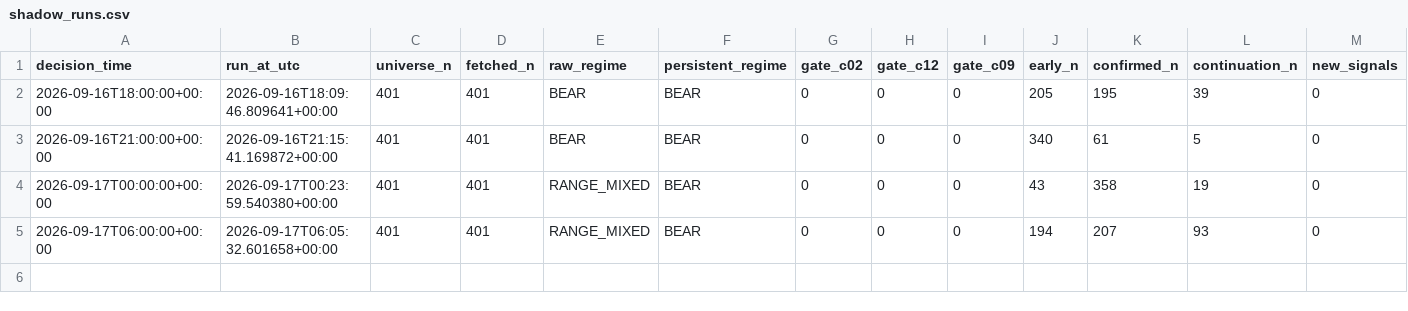
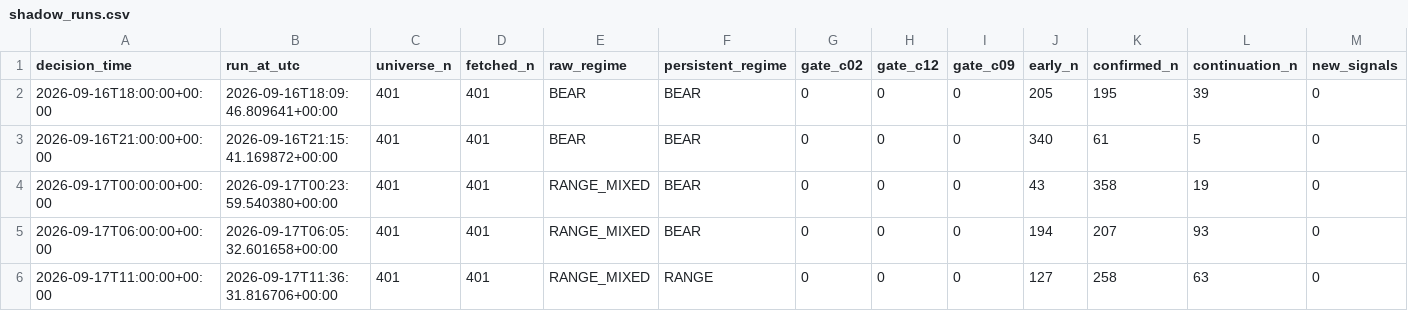
Before and after one commit to Brkzgrc/Botum_LAB, a CSV file: gpt/Multi-Timeframe-Independent-Evidence/data/stage4/shadow_runs.csv, drawn as a sheet; only a part is shown; rows hold the shown columns only; the diff names each change by its address in the sheet, - before the commit and + after, or states it on an @@ line.

Commit message:
gpt stage4: forward state update [skip ci]

```diff
--- a/gpt/Multi-Timeframe-Independent-Evidence/data/stage4/shadow_runs.csv
+++ b/gpt/Multi-Timeframe-Independent-Evidence/data/stage4/shadow_runs.csv
+row 6: 2026-09-17T11:00:00+00:00 | 2026-09-17T11:36:31.816706+00:00 | 401 | 401 | RANGE_MIXED | RANGE | 0 | 0 | 0 | 127 | 258 | 63 | 0
```
Also changed, not shown: 2 other files.
